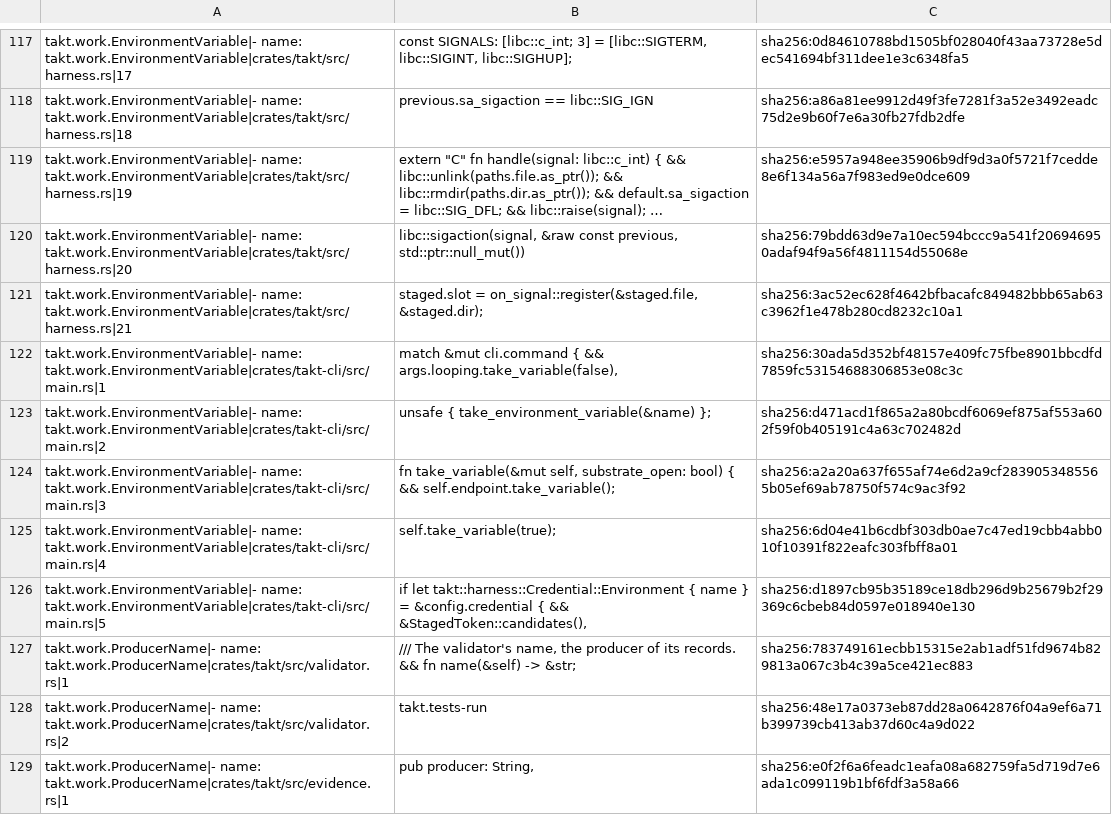
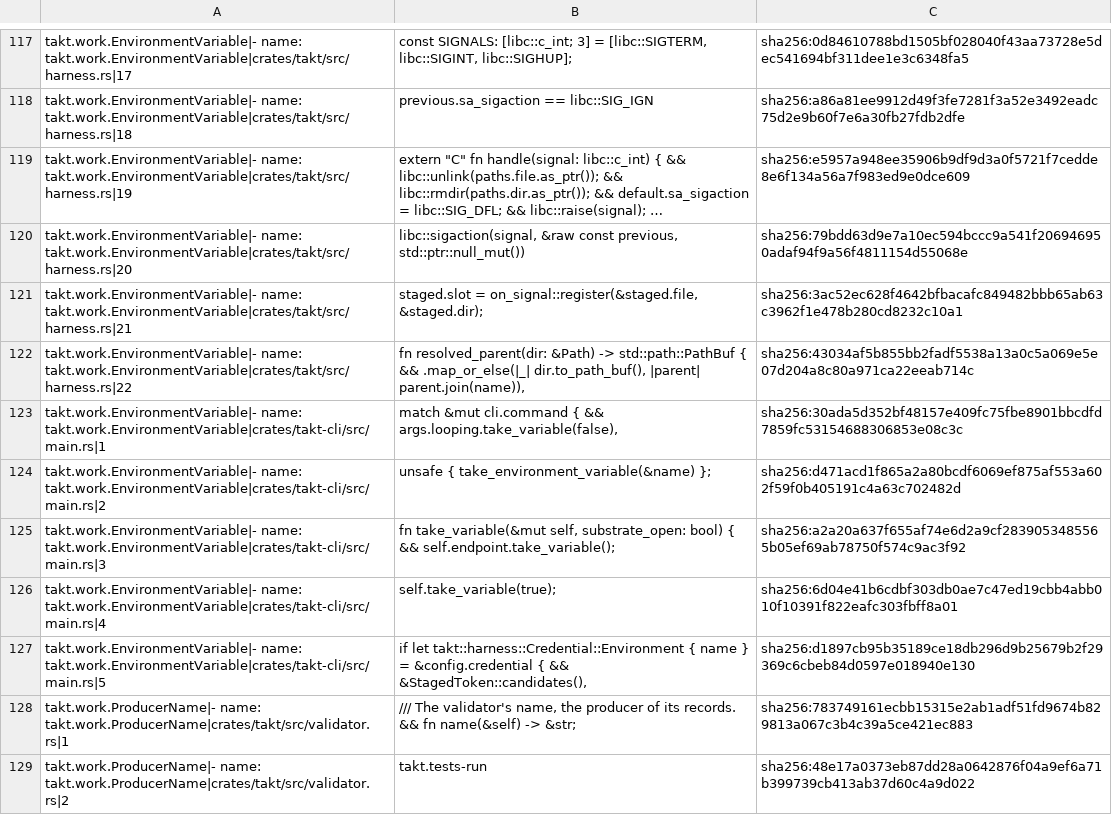
Before and after one commit to beyond10x/takt, a TSV file: ess/domains/takt.citations.tsv, drawn as a sheet; only a part is shown, gaps mark what is left out; the shorter side is filled out with more unchanged rows; long unchanged cells end in …; the diff names each change by its address in the sheet, - before the commit and + after, or states it on an @@ line.

```diff
--- a/ess/domains/takt.citations.tsv
+++ b/ess/domains/takt.citations.tsv
+row 122: takt.work.EnvironmentVariable|- name: takt.work.EnvironmentVariable|crates/takt/src/harness.rs|22 | fn resolved_parent(dir: &Path) -> std::path::PathBuf { && .map_or_else(|_| dir.to_path_buf(), |parent| parent.join(name)), | sha256:43034af5b855bb2fadf5538a13a0c5a069e5e07d204a8c80a971ca22eeab714c
```
Also changed, not shown: 11 other files.
